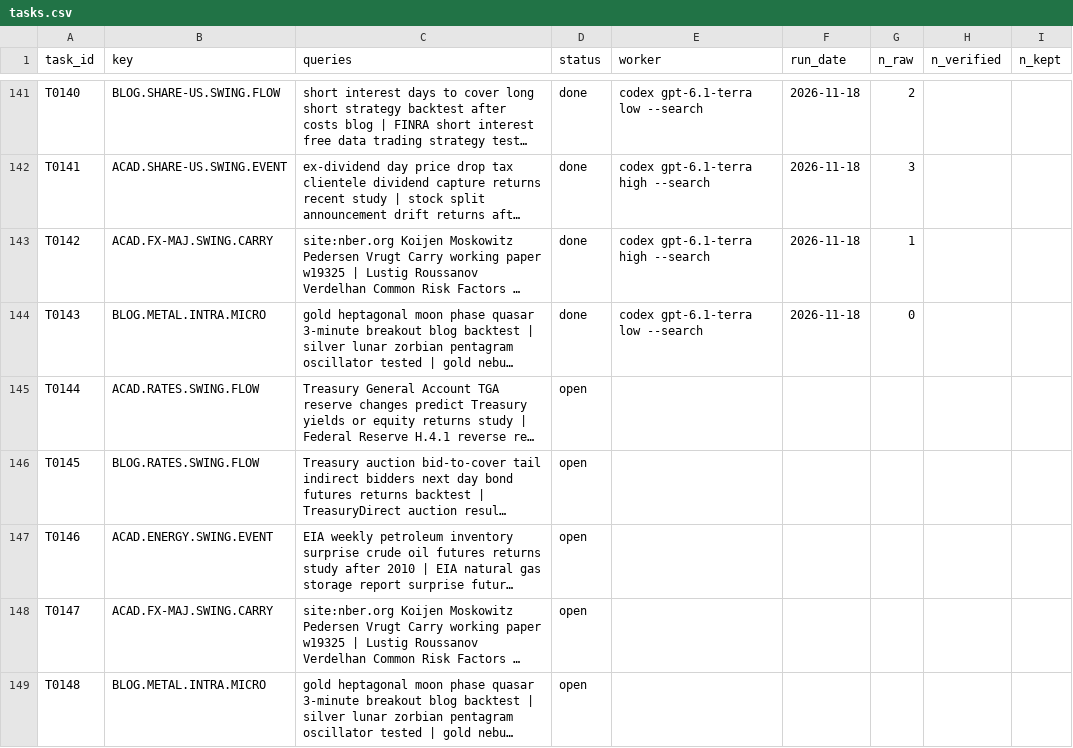
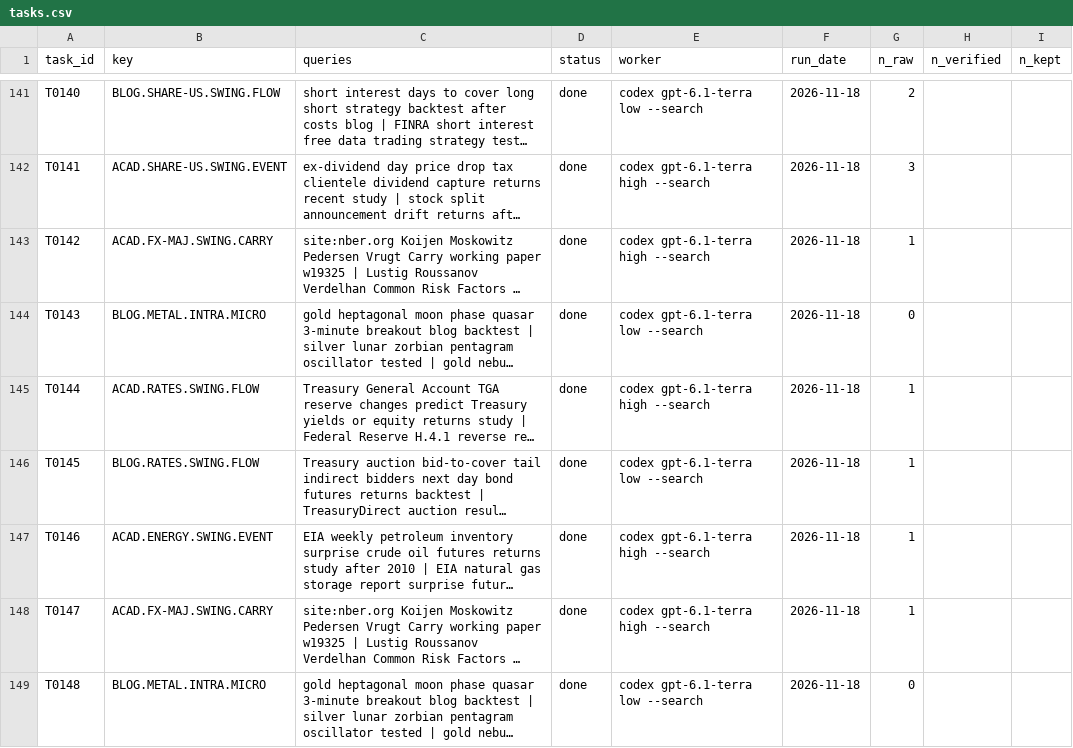
Before and after one commit to hslu-jwn/claude-backtester_V2, a CSV file: research/harvest/tasks.csv, drawn as a sheet; only a part is shown, gaps mark what is left out; long unchanged cells end in …; the diff names each change by its address in the sheet, - before the commit and + after, or states it on an @@ line.

```diff
--- a/research/harvest/tasks.csv
+++ b/research/harvest/tasks.csv
-D145:D149 (status): open
+D145:D149 (status): done
-E145 (worker): (empty)
+E145 (worker): codex gpt-6.1-terra high --search
-F145:F149 (run_date): (empty)
+F145:F149 (run_date): 2026-11-18
-G145:G148 (n_raw): (empty)
+G145:G148 (n_raw): 1
-E146 (worker): (empty)
+E146 (worker): codex gpt-6.1-terra low --search
-E147:E148 (worker): (empty)
+E147:E148 (worker): codex gpt-6.1-terra high --search
-E149 (worker): (empty)
+E149 (worker): codex gpt-6.1-terra low --search
-G149 (n_raw): (empty)
+G149 (n_raw): 0
```
Also changed, not shown: research/ledger.csv, 7 other files.
